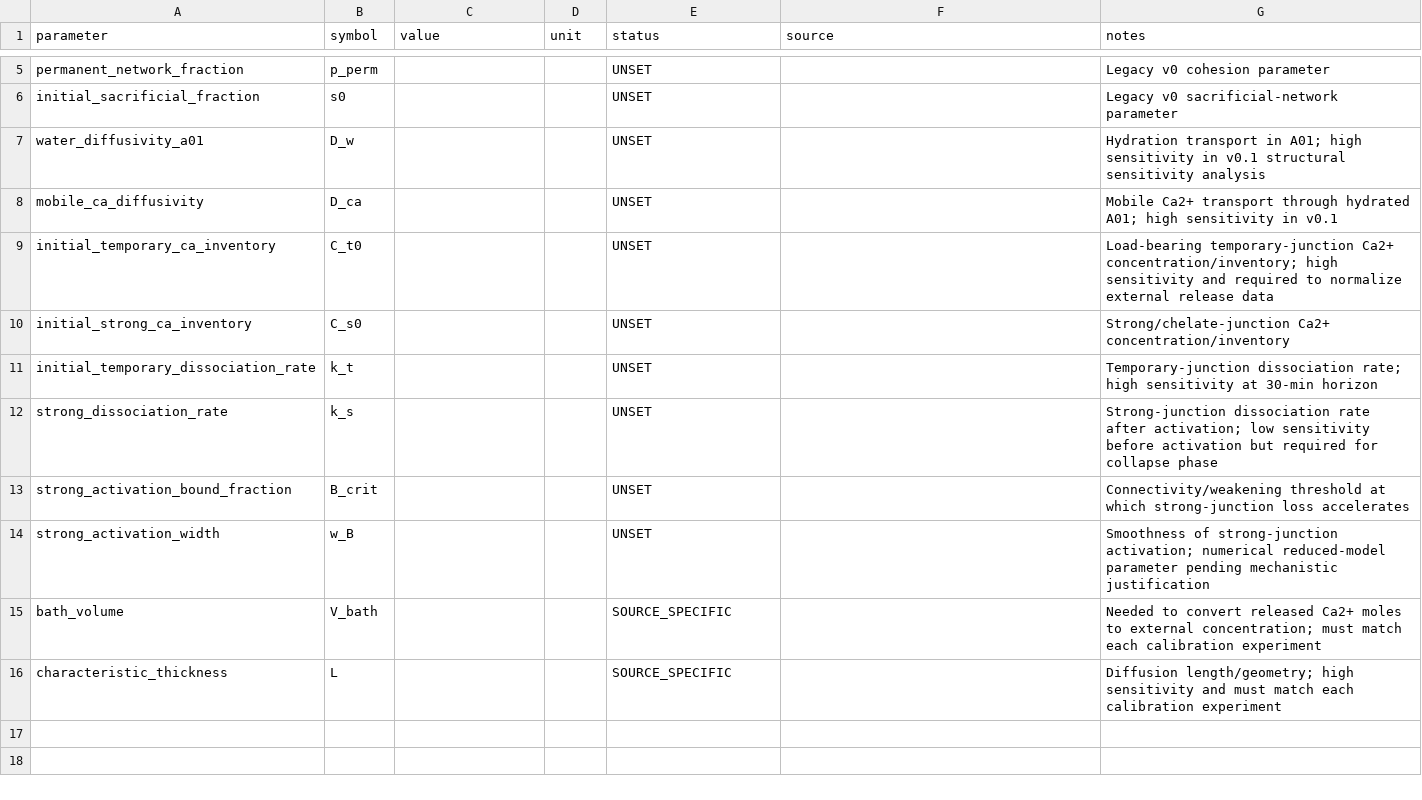
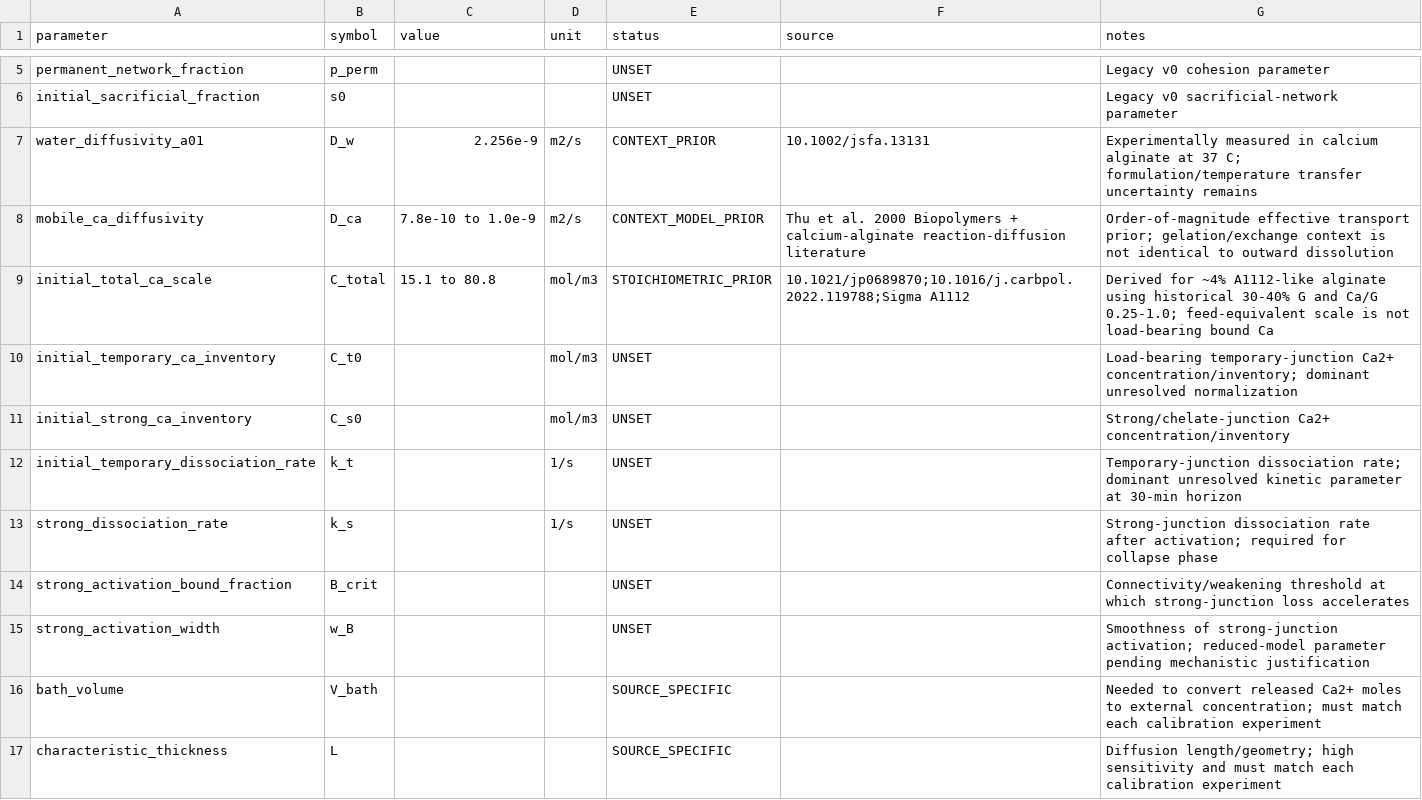
Before and after one commit to in-c0/hypothesister, a CSV file: projects/HYP-001-cleancoin/data/parameter_registry.csv, drawn as a sheet; only a part is shown, gaps mark what is left out.

Commit message:
Promote source-backed A01 transport priors

```diff
--- a/projects/HYP-001-cleancoin/data/parameter_registry.csv
+++ b/projects/HYP-001-cleancoin/data/parameter_registry.csv
@@ -6,10 +6,11 @@ permanent_network_fraction,p_perm,,,UNSET,,Legacy v0 cohesion parameter
 initial_sacrificial_fraction,s0,,,UNSET,,Legacy v0 sacrificial-network parameter
-water_diffusivity_a01,D_w,,,UNSET,,Hydration transport in A01; high sensitivity in v0.1 structural sensitivity analysis
-mobile_ca_diffusivity,D_ca,,,UNSET,,Mobile Ca2+ transport through hydrated A01; high sensitivity in v0.1
-initial_temporary_ca_inventory,C_t0,,,UNSET,,Load-bearing temporary-junction Ca2+ concentration/inventory; high sensitivity and required to normalize external release data
-initial_strong_ca_inventory,C_s0,,,UNSET,,Strong/chelate-junction Ca2+ concentration/inventory
-initial_temporary_dissociation_rate,k_t,,,UNSET,,Temporary-junction dissociation rate; high sensitivity at 30-min horizon
-strong_dissociation_rate,k_s,,,UNSET,,Strong-junction dissociation rate after activation; low sensitivity before activation but required for collapse phase
+water_diffusivity_a01,D_w,2.256e-9,m2/s,CONTEXT_PRIOR,10.1002/jsfa.13131,"Experimentally measured in calcium alginate at 37 C; formulation/temperature transfer uncertainty remains"
+mobile_ca_diffusivity,D_ca,7.8e-10 to 1.0e-9,m2/s,CONTEXT_MODEL_PRIOR,Thu et al. 2000 Biopolymers + calcium-alginate reaction-diffusion literature,"Order-of-magnitude effective transport prior; gelation/exchange context is not identical to outward dissolution"
+initial_total_ca_scale,C_total,15.1 to 80.8,mol/m3,STOICHIOMETRIC_PRIOR,10.1021/jp0689870;10.1016/j.carbpol.2022.119788;Sigma A1112,"Derived for ~4% A1112-like alginate using historical 30-40% G and Ca/G 0.25-1.0; feed-equivalent scale is not load-bearing bound Ca"
+initial_temporary_ca_inventory,C_t0,,mol/m3,UNSET,,"Load-bearing temporary-junction Ca2+ concentration/inventory; dominant unresolved normalization"
+initial_strong_ca_inventory,C_s0,,mol/m3,UNSET,,Strong/chelate-junction Ca2+ concentration/inventory
+initial_temporary_dissociation_rate,k_t,,1/s,UNSET,,Temporary-junction dissociation rate; dominant unresolved kinetic parameter at 30-min horizon
+strong_dissociation_rate,k_s,,1/s,UNSET,,Strong-junction dissociation rate after activation; required for collapse phase
 strong_activation_bound_fraction,B_crit,,,UNSET,,Connectivity/weakening threshold at which strong-junction loss accelerates
-strong_activation_width,w_B,,,UNSET,,Smoothness of strong-junction activation; numerical reduced-model parameter pending mechanistic justification
+strong_activation_width,w_B,,,UNSET,,Smoothness of strong-junction activation; reduced-model parameter pending mechanistic justification
 bath_volume,V_bath,,,SOURCE_SPECIFIC,,Needed to convert released Ca2+ moles to external concentration; must match each calibration experiment
```
